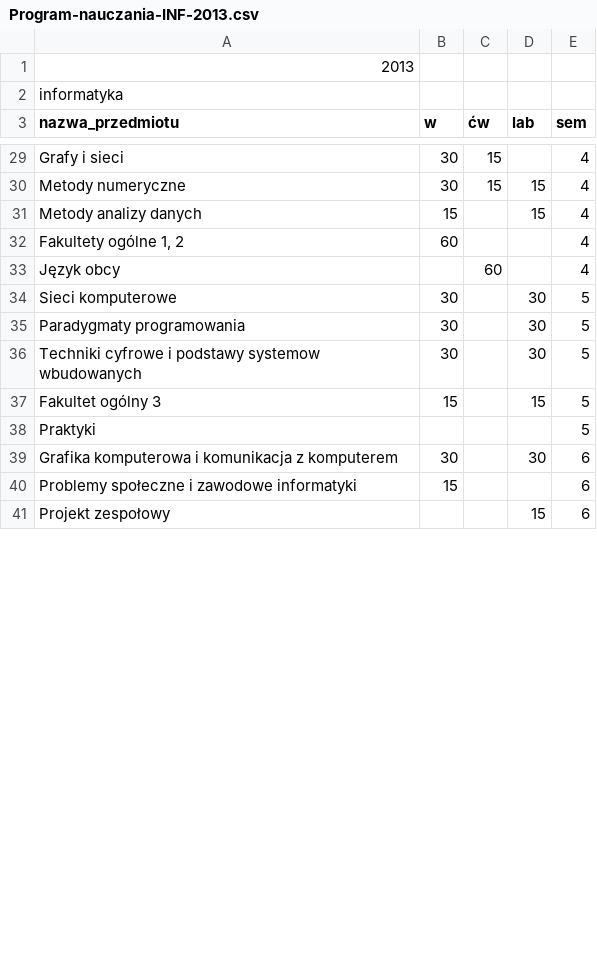
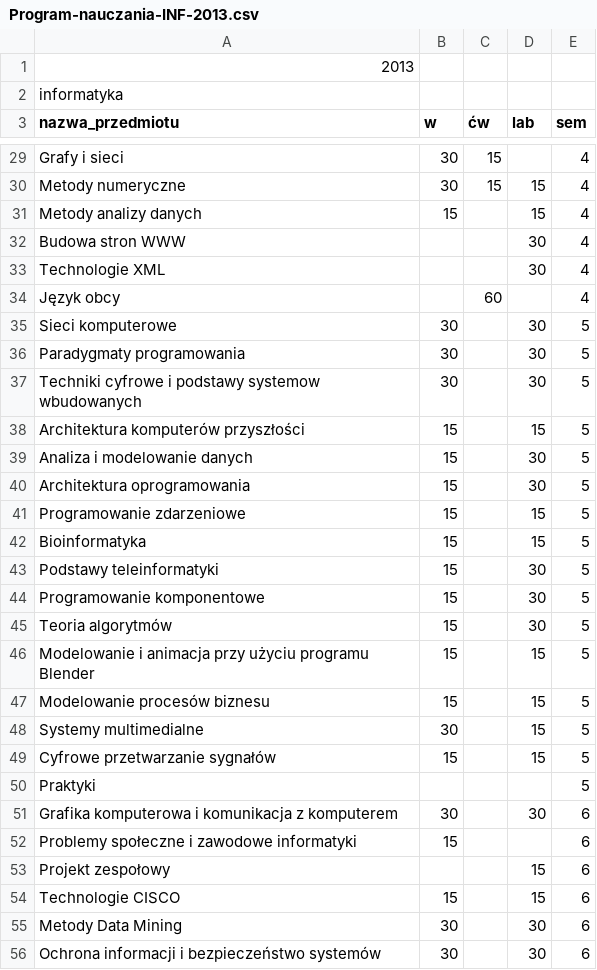
Before and after one commit to romanv6/katedraProject, a CSV file: pliki z danymi/Program-nauczania-INF-2013.csv, drawn as a sheet; only a part is shown, gaps mark what is left out; the diff covers the shown part only.

Commit message:
Update Program-nauczania-INF-2013.csv

```diff
--- a/pliki z danymi/Program-nauczania-INF-2013.csv
+++ b/pliki z danymi/Program-nauczania-INF-2013.csv
@@ -31,3 +31,4 @@ Metody numeryczne;30;15;15;4
 Metody analizy danych;15;;15;4
-Fakultety ogólne 1, 2;60;;;4
+Budowa stron WWW;;;30;4
+Technologie XML;;;30;4
 Język obcy;;60;;4
@@ -36,3 +37,14 @@ Paradygmaty programowania;30;;30;5
 Techniki cyfrowe i podstawy systemow wbudowanych;30;;30;5
-Fakultet ogólny 3;15;;15;5
+Architektura komputerów przyszłości;15;;15;5
+Analiza i modelowanie danych;15;;30;5
+Architektura oprogramowania;15;;30;5
+Programowanie zdarzeniowe;15;;15;5
+Bioinformatyka;15;;15;5
+Podstawy teleinformatyki;15;;30;5
+Programowanie komponentowe;15;;30;5
+Teoria algorytmów;15;;30;5
+Modelowanie i animacja przy użyciu programu Blender;15;;15;5
+Modelowanie procesów biznesu;15;;15;5
+Systemy multimedialne;30;;15;5
+Cyfrowe przetwarzanie sygnałów;15;;15;5
 Praktyki;;;;5
@@ -41 +53,4 @@ Problemy społeczne i zawodowe informatyki;15;;;6
 Projekt zespołowy;;;15;6
+Technologie CISCO;15;;15;6
+Metody Data Mining;30;;30;6
+Ochrona informacji i bezpieczeństwo systemów;30;;30;6
```
Also changed, not shown: 2 added rows, 12 removed rows, 12 moved rows and 4 edited cells elsewhere in this file.
